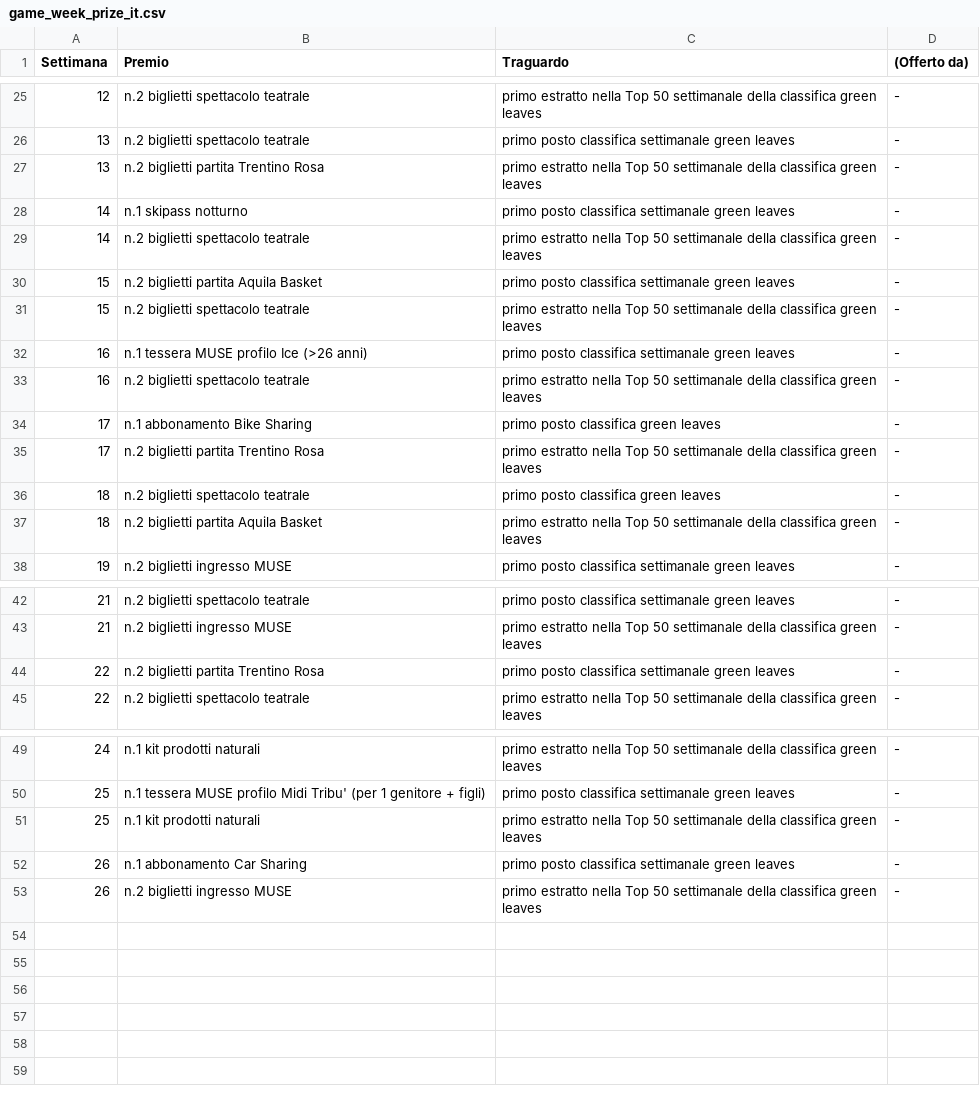
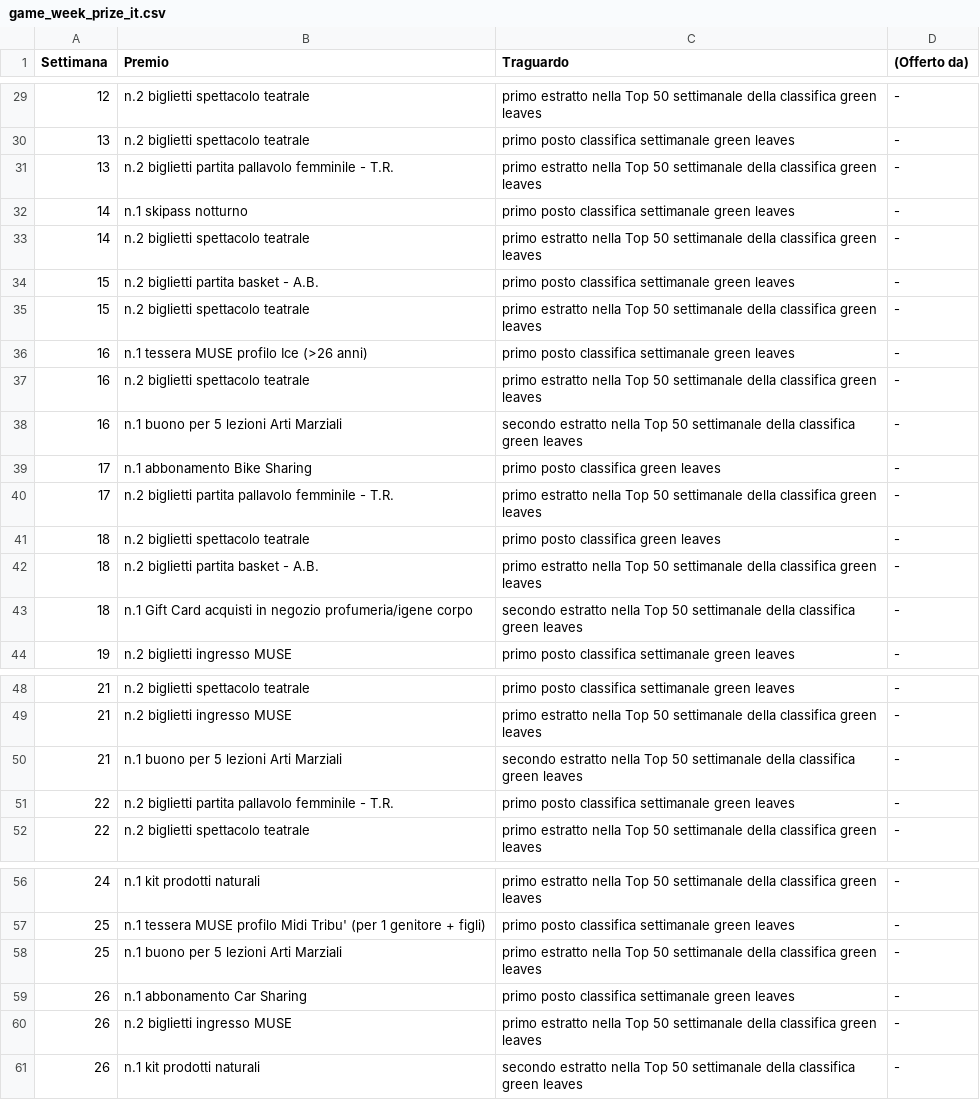
Before and after one commit to smartcampuslab/smartcampus.mobilityservice, a CSV file: src/main/resources/mail/conf_file/game_week_prize_it.csv, drawn as a sheet; only a part is shown, gaps mark what is left out; the diff covers the shown part only.

```diff
--- a/src/main/resources/mail/conf_file/game_week_prize_it.csv
+++ b/src/main/resources/mail/conf_file/game_week_prize_it.csv
@@ -26,6 +30,6 @@ Settimana,Premio,Traguardo,(Offerto da)
 13,n.2 biglietti spettacolo teatrale,primo posto classifica settimanale green leaves,-
-13,n.2 biglietti partita Trentino Rosa,primo estratto nella Top 50 settimanale della classifica green leaves,-
+13,n.2 biglietti partita pallavolo femminile - T.R.,primo estratto nella Top 50 settimanale della classifica green leaves,-
 14,n.1 skipass notturno,primo posto classifica settimanale green leaves,-
 14,n.2 biglietti spettacolo teatrale,primo estratto nella Top 50 settimanale della classifica green leaves,-
-15,n.2 biglietti partita Aquila Basket,primo posto classifica settimanale green leaves,-
+15,n.2 biglietti partita basket - A.B.,primo posto classifica settimanale green leaves,-
 15,n.2 biglietti spettacolo teatrale,primo estratto nella Top 50 settimanale della classifica green leaves,-
@@ -33,6 +37,8 @@ Settimana,Premio,Traguardo,(Offerto da)
 16,n.2 biglietti spettacolo teatrale,primo estratto nella Top 50 settimanale della classifica green leaves,-
+16,n.1 buono per 5 lezioni Arti Marziali,secondo estratto nella Top 50 settimanale della classifica green leaves,-
 17,n.1 abbonamento Bike Sharing,primo posto classifica green leaves,-
-17,n.2 biglietti partita Trentino Rosa,primo estratto nella Top 50 settimanale della classifica green leaves,-
+17,n.2 biglietti partita pallavolo femminile - T.R.,primo estratto nella Top 50 settimanale della classifica green leaves,-
 18,n.2 biglietti spettacolo teatrale,primo posto classifica green leaves,-
-18,n.2 biglietti partita Aquila Basket,primo estratto nella Top 50 settimanale della classifica green leaves,-
+18,n.2 biglietti partita basket - A.B.,primo estratto nella Top 50 settimanale della classifica green leaves,-
+18,n.1 Gift Card acquisti in negozio profumeria/igene corpo,secondo estratto nella Top 50 settimanale della classifica green leaves,-
 19,n.2 biglietti ingresso MUSE,primo posto classifica settimanale green leaves,-
@@ -43,3 +49,4 @@ Settimana,Premio,Traguardo,(Offerto da)
 21,n.2 biglietti ingresso MUSE,primo estratto nella Top 50 settimanale della classifica green leaves,-
-22,n.2 biglietti partita Trentino Rosa,primo posto classifica settimanale green leaves,-
+21,n.1 buono per 5 lezioni Arti Marziali,secondo estratto nella Top 50 settimanale della classifica green leaves,-
+22,n.2 biglietti partita pallavolo femminile - T.R.,primo posto classifica settimanale green leaves,-
 22,n.2 biglietti spettacolo teatrale,primo estratto nella Top 50 settimanale della classifica green leaves,-
@@ -50,4 +57,5 @@ Settimana,Premio,Traguardo,(Offerto da)
 25,n.1 tessera MUSE profilo Midi Tribu'  (per 1 genitore + figli),primo posto classifica settimanale green leaves,-
-25,n.1 kit prodotti naturali,primo estratto nella Top 50 settimanale della classifica green leaves,-
+25,n.1 buono per 5 lezioni Arti Marziali,primo estratto nella Top 50 settimanale della classifica green leaves,-
 26,n.1 abbonamento Car Sharing,primo posto classifica settimanale green leaves,-
 26,n.2 biglietti ingresso MUSE,primo estratto nella Top 50 settimanale della classifica green leaves,-
+26,n.1 kit prodotti naturali,secondo estratto nella Top 50 settimanale della classifica green leaves,-
```
Also changed, not shown: 4 added rows and 12 edited cells elsewhere in this file, src/main/resources/mail/conf_file/game_week_prize_en.csv.
